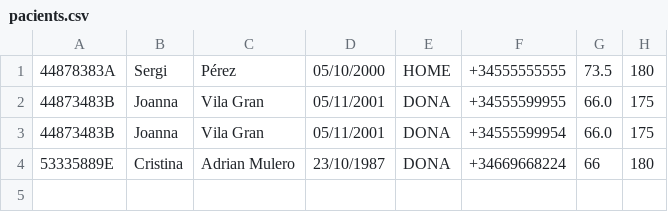
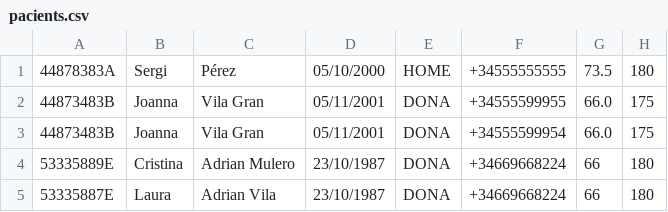
Before and after one commit to oliv696/M03Pacients2, a CSV file: pacients.csv, drawn as a sheet.

```diff
--- a/pacients.csv
+++ b/pacients.csv
@@ -4 +4,2 @@
 53335889E,Cristina,Adrian Mulero,23/10/1987,DONA,+34669668224,66,180
+53335887E,Laura,Adrian Vila,23/10/1987,DONA,+34669668224,66,180
```
Also changed, not shown: 1 other file.
